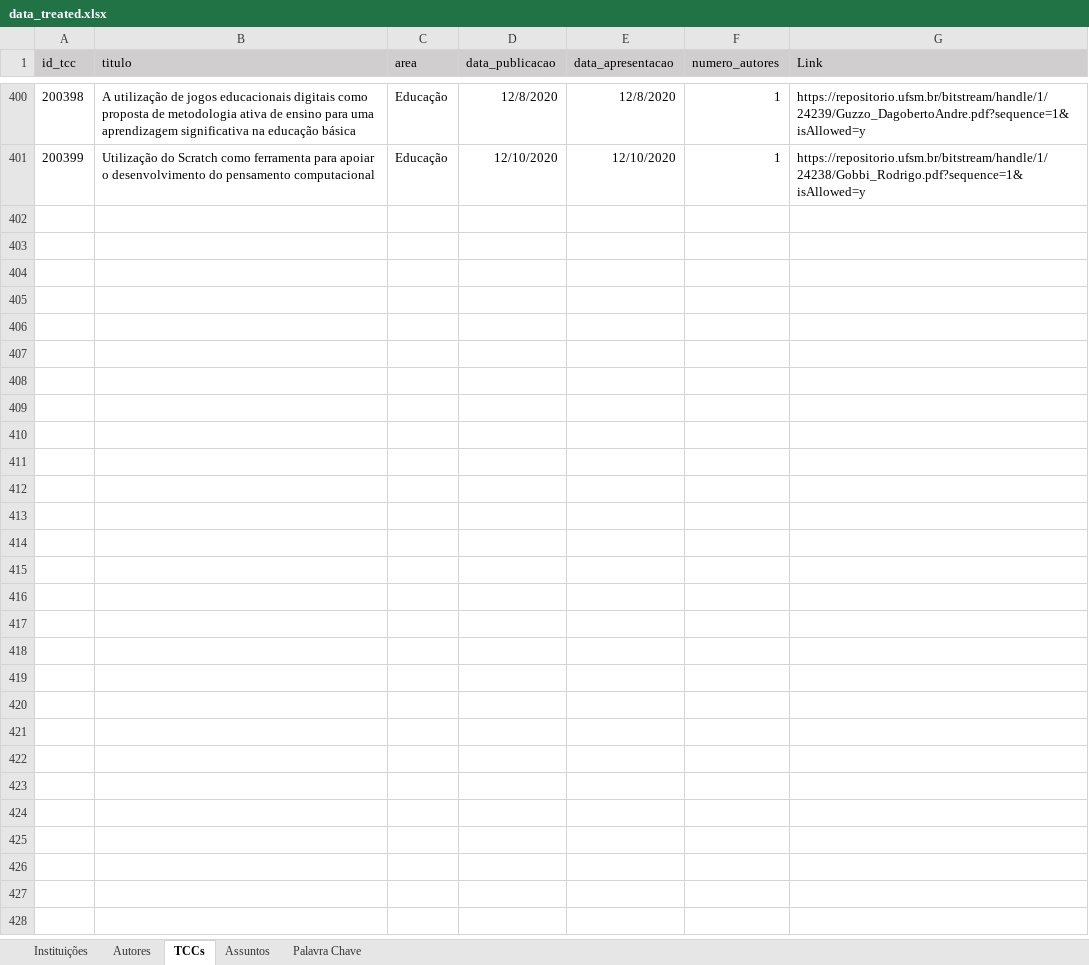
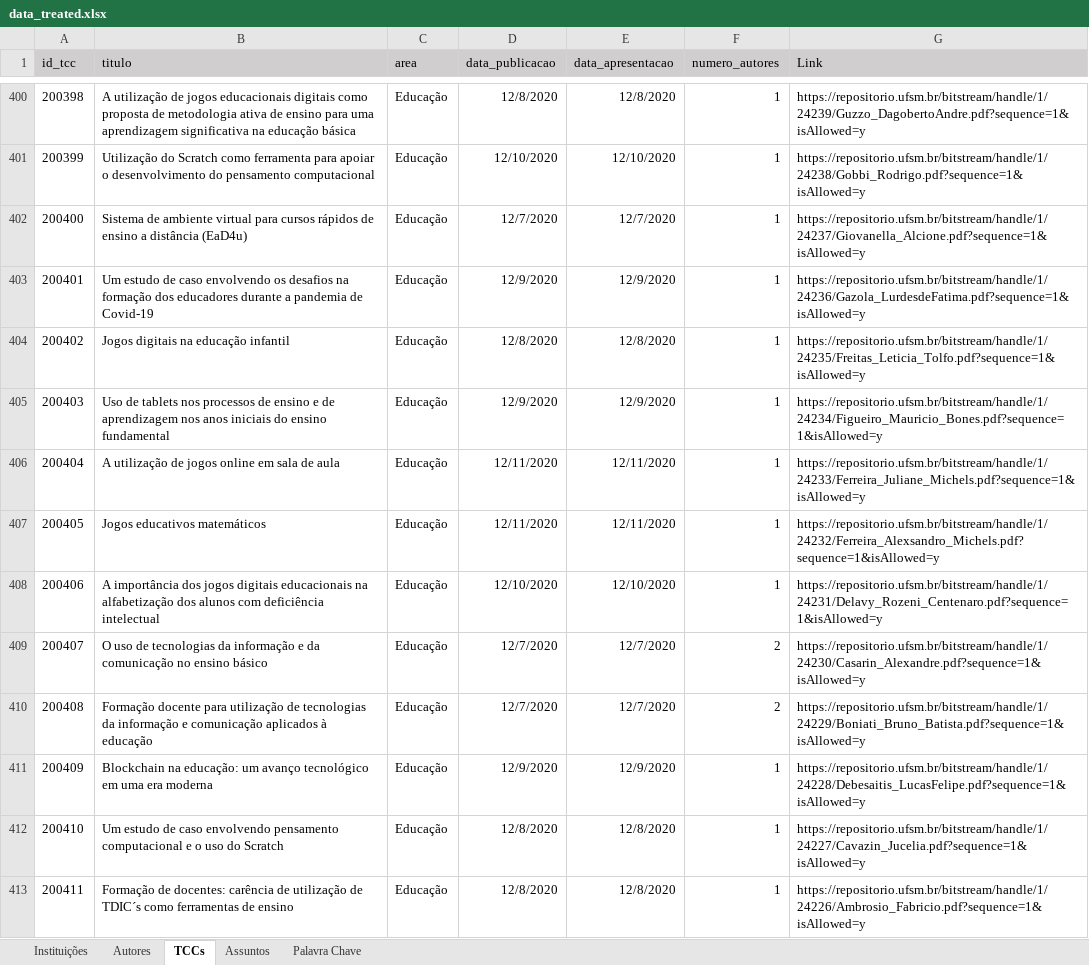
Before and after one commit to Geilsondss/Fluxo_da_Comunicacao_Cientifica_Lic_Comp, an Excel workbook: Data/data_treated.xlsx, sheet TCCs, drawn as a sheet; only a part is shown, gaps mark what is left out; values as stored, in another font and other column widths than the file's, no borders; the diff names each change by its address in the sheet, - before the commit and + after, or states it on an @@ line.

Commit message:
Dados TRATADOS da UFSM coletado no dia 05/08/25

```diff
--- a/Data/data_treated.xlsx (sheet TCCs)
+++ b/Data/data_treated.xlsx (sheet TCCs)
+row 402: 200400 | Sistema de ambiente virtual para cursos rápidos de ensino a distância (EaD4u) | Educação | 12/7/2020 | 12/7/2020 | 1 | https://repositorio.ufsm.br/bitstream/handle/1/24237/Giovanella_Alcione.pdf?sequence=1&isAllowed=y
+row 403: 200401 | Um estudo de caso envolvendo os desafios na formação dos educadores durante a pandemia de Covid-19 | Educação | 12/9/2020 | 12/9/2020 | 1 | https://repositorio.ufsm.br/bitstream/handle/1/24236/Gazola_LurdesdeFatima.pdf?sequence=1&isAllowed=y
+row 404: 200402 | Jogos digitais na educação infantil | Educação | 12/8/2020 | 12/8/2020 | 1 | https://repositorio.ufsm.br/bitstream/handle/1/24235/Freitas_Leticia_Tolfo.pdf?sequence=1&isAllowed=y
+row 405: 200403 | Uso de tablets nos processos de ensino e de aprendizagem nos anos iniciais do ensino fundamental | Educação | 12/9/2020 | 12/9/2020 | 1 | https://repositorio.ufsm.br/bitstream/handle/1/24234/Figueiro_Mauricio_Bones.pdf?sequence=1&isAllowed=y
+row 406: 200404 | A utilização de jogos online em sala de aula | Educação | 12/11/2020 | 12/11/2020 | 1 | https://repositorio.ufsm.br/bitstream/handle/1/24233/Ferreira_Juliane_Michels.pdf?sequence=1&isAllowed=y
+row 407: 200405 | Jogos educativos matemáticos | Educação | 12/11/2020 | 12/11/2020 | 1 | https://repositorio.ufsm.br/bitstream/handle/1/24232/Ferreira_Alexsandro_Michels.pdf?sequence=1&isAllowed=y
+row 408: 200406 | A importância dos jogos digitais educacionais na alfabetização dos alunos com deficiência intelectual | Educação | 12/10/2020 | 12/10/2020 | 1 | https://repositorio.ufsm.br/bitstream/handle/1/24231/Delavy_Rozeni_Centenaro.pdf?sequence=1&isAllowed=y
+row 409: 200407 | O uso de tecnologias da informação e da comunicação no ensino básico | Educação | 12/7/2020 | 12/7/2020 | 2 | https://repositorio.ufsm.br/bitstream/handle/1/24230/Casarin_Alexandre.pdf?sequence=1&isAllowed=y
+row 410: 200408 | Formação docente para utilização de tecnologias da informação e comunicação aplicados à educação | Educação | 12/7/2020 | 12/7/2020 | 2 | https://repositorio.ufsm.br/bitstream/handle/1/24229/Boniati_Bruno_Batista.pdf?sequence=1&isAllowed=y
+row 411: 200409 | Blockchain na educação: um avanço tecnológico em uma era moderna | Educação | 12/9/2020 | 12/9/2020 | 1 | https://repositorio.ufsm.br/bitstream/handle/1/24228/Debesaitis_LucasFelipe.pdf?sequence=1&isAllowed=y
+row 412: 200410 | Um estudo de caso envolvendo pensamento computacional e o uso do Scratch | Educação | 12/8/2020 | 12/8/2020 | 1 | https://repositorio.ufsm.br/bitstream/handle/1/24227/Cavazin_Jucelia.pdf?sequence=1&isAllowed=y
+row 413: 200411 | Formação de docentes: carência de utilização de TDIC´s como ferramentas de ensino | Educação | 12/8/2020 | 12/8/2020 | 1 | https://repositorio.ufsm.br/bitstream/handle/1/24226/Ambrosio_Fabricio.pdf?sequence=1&isAllowed=y
```
Also changed, not shown: sheet Palavra Chave, sheet Autores.
